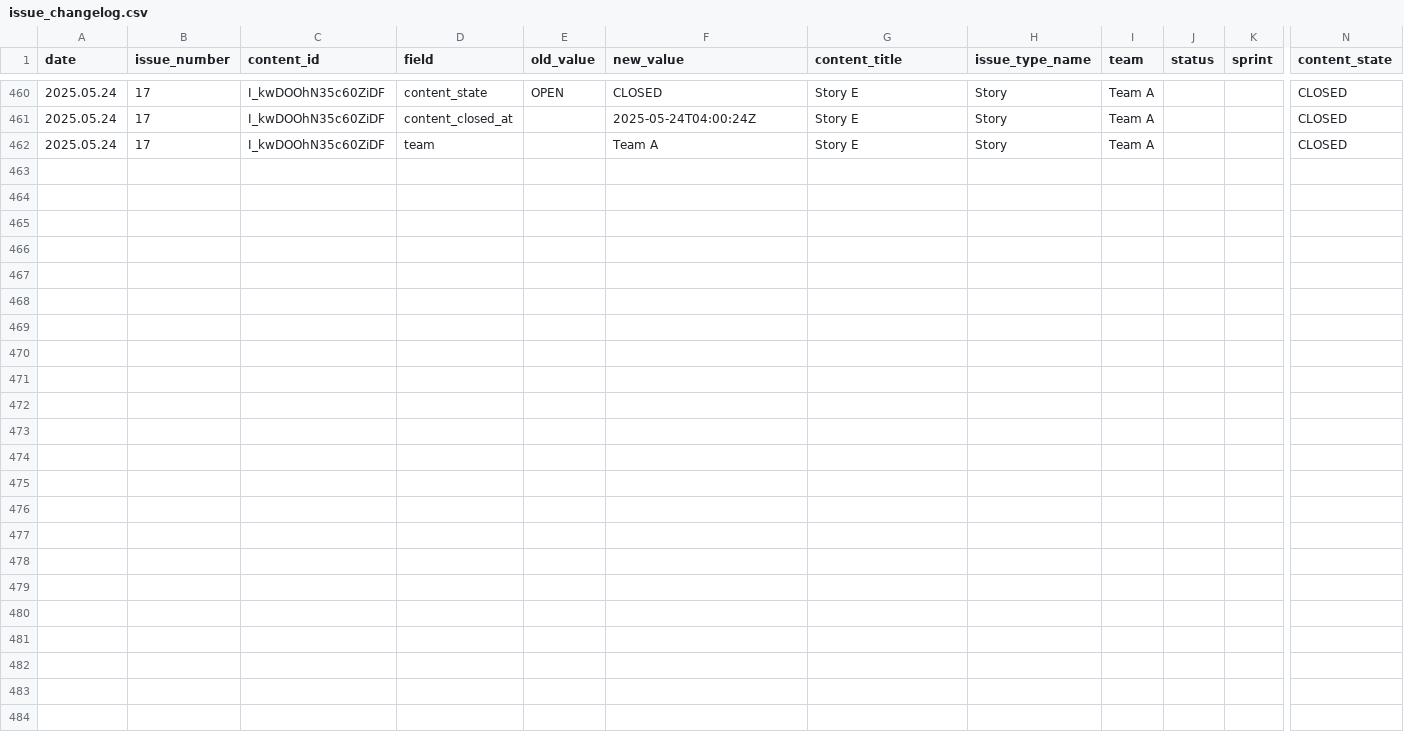
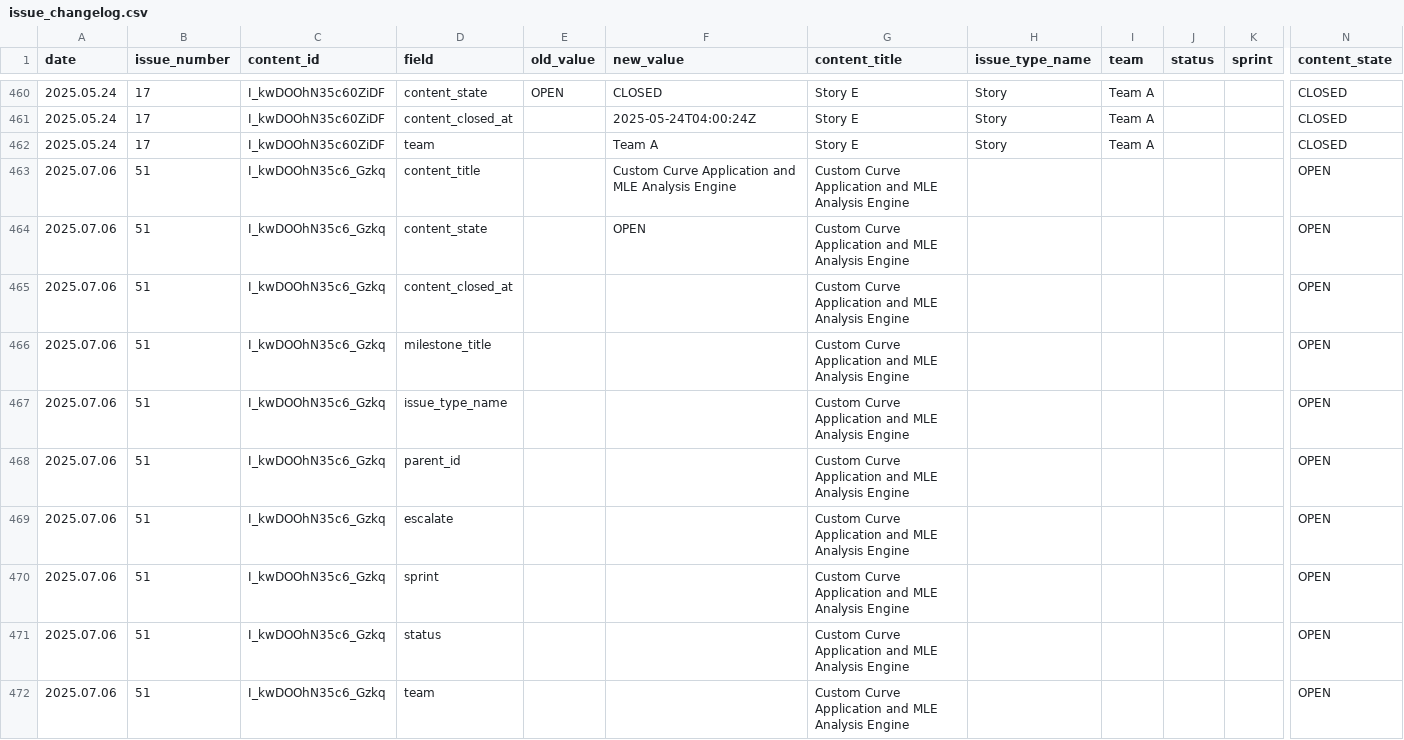
Before and after one commit to Regnaer-Org/TestingWorkflowsOrg, a CSV file: agilereportingmetadata/issue_changelog.csv, drawn as a sheet; only a part is shown, gaps mark what is left out; rows hold the shown columns only; the diff covers the shown part only; the diff names each change by its address in the sheet, - before the commit and + after, or states it on an @@ line.

```diff
--- a/agilereportingmetadata/issue_changelog.csv
+++ b/agilereportingmetadata/issue_changelog.csv
+row 463: 2025.07.06 | 51 | I_kwDOOhN35c6_Gzkq | content_title |  | Custom Curve Application and MLE Analysis Engine | Custom Curve Application and MLE Analysis Engine |  |  |  |  | OPEN
+row 464: 2025.07.06 | 51 | I_kwDOOhN35c6_Gzkq | content_state |  | OPEN | Custom Curve Application and MLE Analysis Engine |  |  |  |  | OPEN
+row 465: 2025.07.06 | 51 | I_kwDOOhN35c6_Gzkq | content_closed_at |  |  | Custom Curve Application and MLE Analysis Engine |  |  |  |  | OPEN
+row 466: 2025.07.06 | 51 | I_kwDOOhN35c6_Gzkq | milestone_title |  |  | Custom Curve Application and MLE Analysis Engine |  |  |  |  | OPEN
+row 467: 2025.07.06 | 51 | I_kwDOOhN35c6_Gzkq | issue_type_name |  |  | Custom Curve Application and MLE Analysis Engine |  |  |  |  | OPEN
+row 468: 2025.07.06 | 51 | I_kwDOOhN35c6_Gzkq | parent_id |  |  | Custom Curve Application and MLE Analysis Engine |  |  |  |  | OPEN
+row 469: 2025.07.06 | 51 | I_kwDOOhN35c6_Gzkq | escalate |  |  | Custom Curve Application and MLE Analysis Engine |  |  |  |  | OPEN
+row 470: 2025.07.06 | 51 | I_kwDOOhN35c6_Gzkq | sprint |  |  | Custom Curve Application and MLE Analysis Engine |  |  |  |  | OPEN
+row 471: 2025.07.06 | 51 | I_kwDOOhN35c6_Gzkq | status |  |  | Custom Curve Application and MLE Analysis Engine |  |  |  |  | OPEN
+row 472: 2025.07.06 | 51 | I_kwDOOhN35c6_Gzkq | team |  |  | Custom Curve Application and MLE Analysis Engine |  |  |  |  | OPEN
```
Also changed, not shown: 10 added rows elsewhere in this file.
